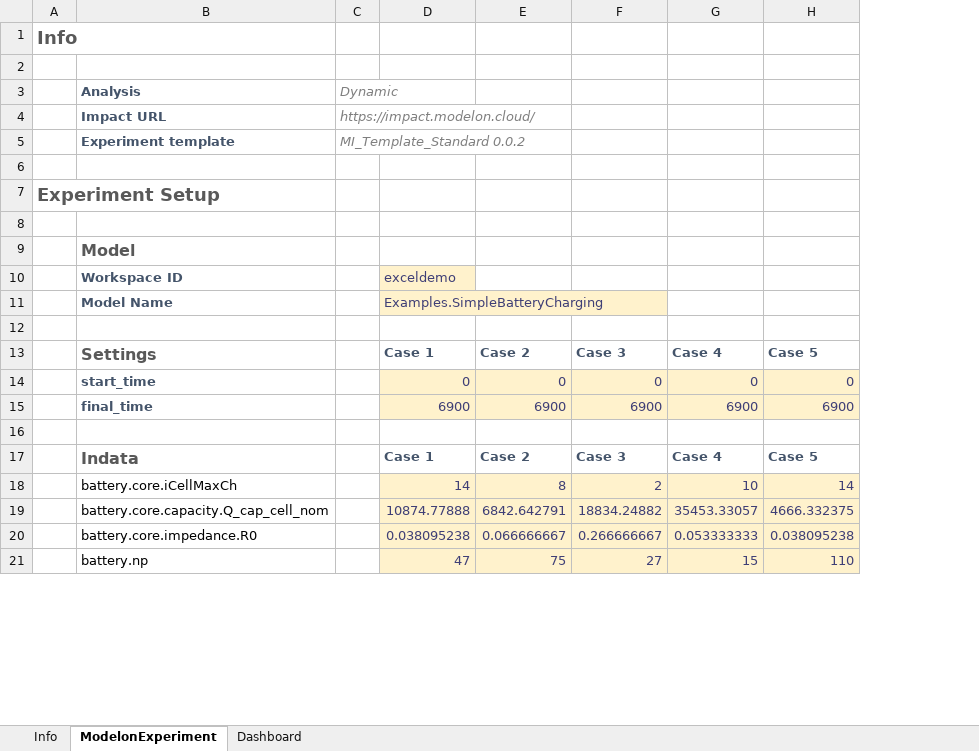
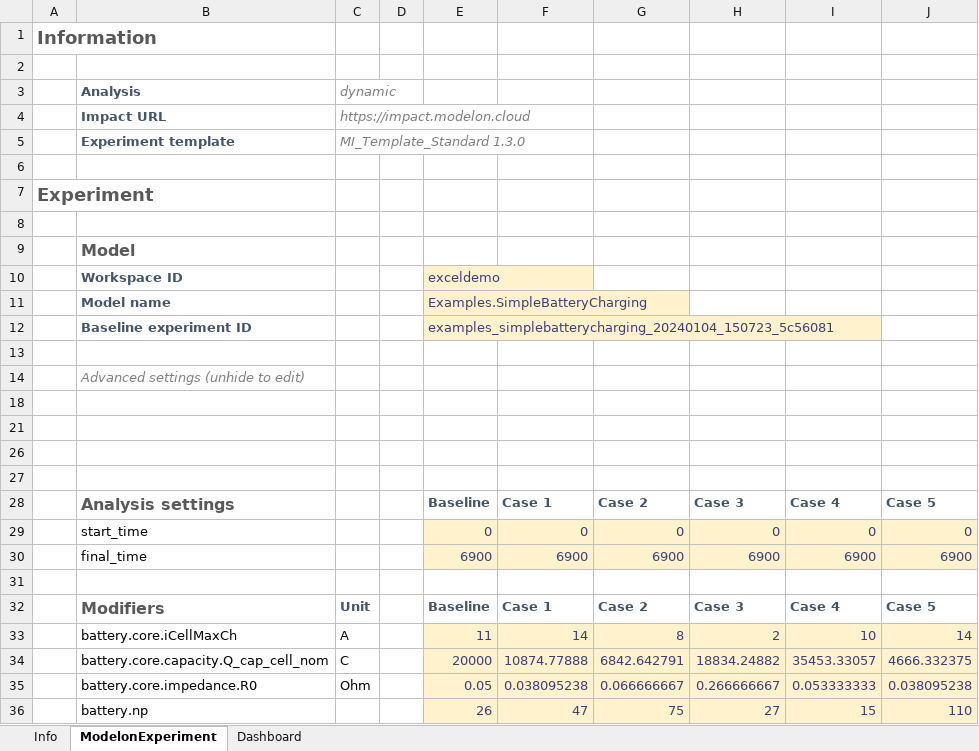
Before and after one commit to modelon-community/ExcelExamples, an Excel workbook: ExcelSheets/SimpleBatteryCharging.xlsx, sheet ModelonExperiment, drawn as a sheet; only a part is shown; values as stored, in another font and other column widths than the file's, no borders; charts and pictures and conditional formats not drawn; removed rows and columns are numbered as before the commit, all else as after; rows hold the shown columns only; the diff covers the shown part only; the diff names each change by its address in the sheet, - before the commit and + after, or states it on an @@ line.

Commit message:
fix: Updated BatteryCharging Excel sheet to new template

```diff
--- a/ExcelSheets/SimpleBatteryCharging.xlsx (sheet ModelonExperiment)
+++ b/ExcelSheets/SimpleBatteryCharging.xlsx (sheet ModelonExperiment)
-column C, rows 3-5: Dynamic | https://impact.modelon.cloud/ | MI_Template_Standard 0.0.2
+column C, rows 3-5: dynamic | https://impact.modelon.cloud | MI_Template_Standard 1.3.0; rows 32-35: Unit | A | C | Ohm
+column D, empty
+column E, row 10: exceldemo; rows 28-36: Baseline | 0 | 6900 |  | Baseline | 11 | 20000 | 0.05 | 26
-A1: Info
+A1: Information
-A7: Experiment Setup
+A7: Experiment
-F10: exceldemo
+F10: (empty)
-F10 fill: #FFF2CC
+F10 fill: none
-row 11:  | Model Name |  | Examples.SimpleBatteryCharging
+row 11:  | Model name |  |  | Examples.SimpleBatteryCharging
+row 12:  | Baseline experiment ID |  |  | examples_simplebatterycharging_20240104_150723_5c56081
+row 14:  | Advanced settings (unhide to edit)
+row 18: (empty)
+row 21: (empty)
+row 26: (empty)
+row 27: (empty)
-B28: Settings
+B28: Analysis settings
@@ B29:B30 bold: on → off, text colour: #44546A → black @@
-B32: Indata
+B32: Modifiers
```
Also changed, not shown: 2 edited cells elsewhere in this sheet, sheet Dashboard, formulas that keep their value, hidden cells, charts or pictures.
